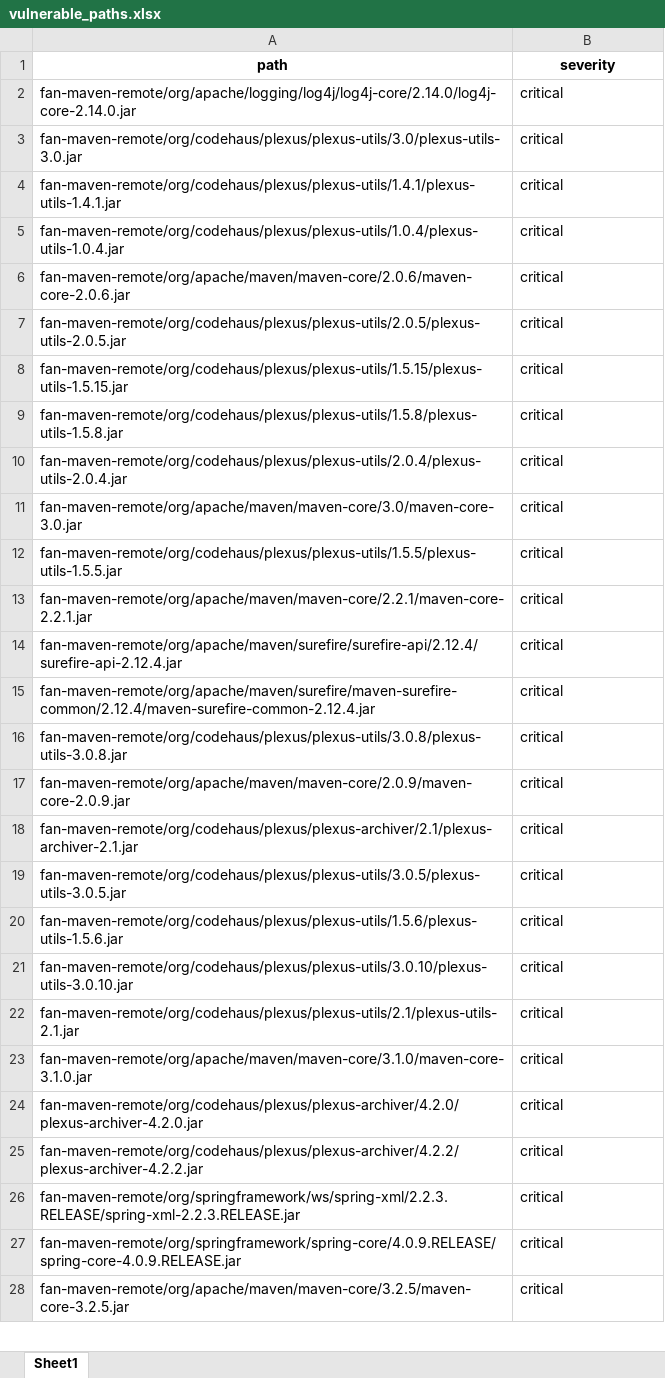
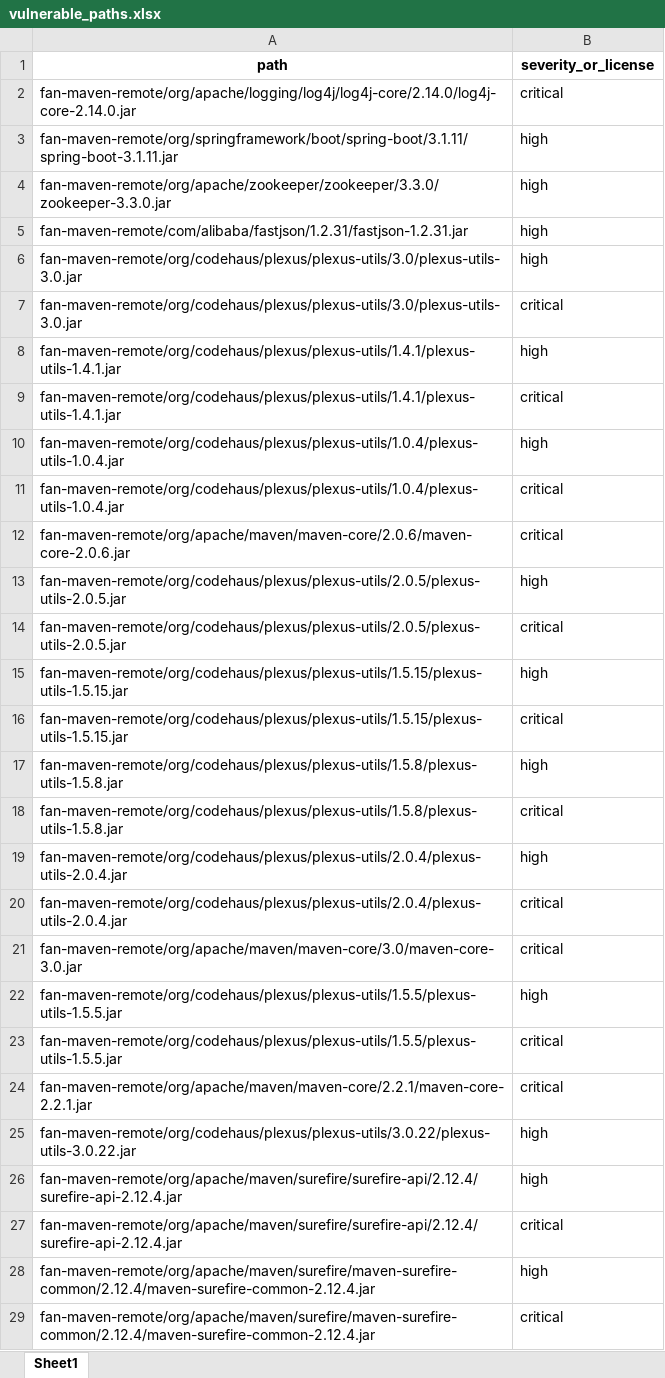
Before and after one commit to JFrogChina/jfrog-poc-samples, an Excel workbook: Xray-best-practices/scan-report/vulnerable_paths.xlsx, sheet Sheet1, drawn as a sheet; only a part is shown; the shorter side is filled out with more unchanged rows; values as stored, in another font and other column widths than the file's, no borders; the diff covers the shown part only; the diff names each change by its address in the sheet, - before the commit and + after, or states it on an @@ line.

Commit message:
support license report

```diff
--- a/Xray-best-practices/scan-report/vulnerable_paths.xlsx (sheet Sheet1)
+++ b/Xray-best-practices/scan-report/vulnerable_paths.xlsx (sheet Sheet1)
-B1: severity
+B1: severity_or_license
+row 3: fan-maven-remote/org/springframework/boot/spring-boot/3.1.11/spring-boot-3.1.11.jar | high
+row 4: fan-maven-remote/org/apache/zookeeper/zookeeper/3.3.0/zookeeper-3.3.0.jar | high
+row 5: fan-maven-remote/com/alibaba/fastjson/1.2.31/fastjson-1.2.31.jar | high
+row 6: fan-maven-remote/org/codehaus/plexus/plexus-utils/3.0/plexus-utils-3.0.jar | high
+row 8: fan-maven-remote/org/codehaus/plexus/plexus-utils/1.4.1/plexus-utils-1.4.1.jar | high
+row 10: fan-maven-remote/org/codehaus/plexus/plexus-utils/1.0.4/plexus-utils-1.0.4.jar | high
+row 13: fan-maven-remote/org/codehaus/plexus/plexus-utils/2.0.5/plexus-utils-2.0.5.jar | high
+row 15: fan-maven-remote/org/codehaus/plexus/plexus-utils/1.5.15/plexus-utils-1.5.15.jar | high
+row 17: fan-maven-remote/org/codehaus/plexus/plexus-utils/1.5.8/plexus-utils-1.5.8.jar | high
+row 19: fan-maven-remote/org/codehaus/plexus/plexus-utils/2.0.4/plexus-utils-2.0.4.jar | high
+row 22: fan-maven-remote/org/codehaus/plexus/plexus-utils/1.5.5/plexus-utils-1.5.5.jar | high
+row 25: fan-maven-remote/org/codehaus/plexus/plexus-utils/3.0.22/plexus-utils-3.0.22.jar | high
+row 26: fan-maven-remote/org/apache/maven/surefire/surefire-api/2.12.4/surefire-api-2.12.4.jar | high
+row 28: fan-maven-remote/org/apache/maven/surefire/maven-surefire-common/2.12.4/maven-surefire-common-2.12.4.jar | high
```
Also changed, not shown: 52 added rows elsewhere in this sheet, 3 other files.
